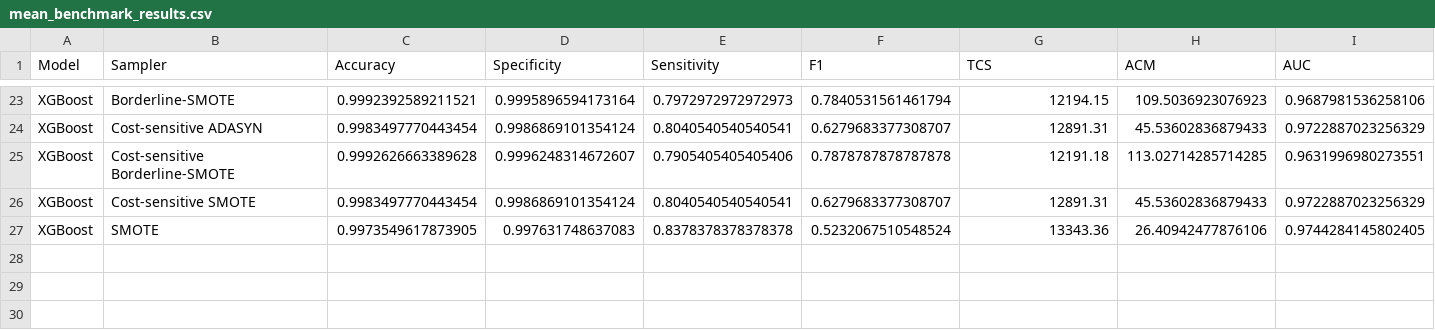
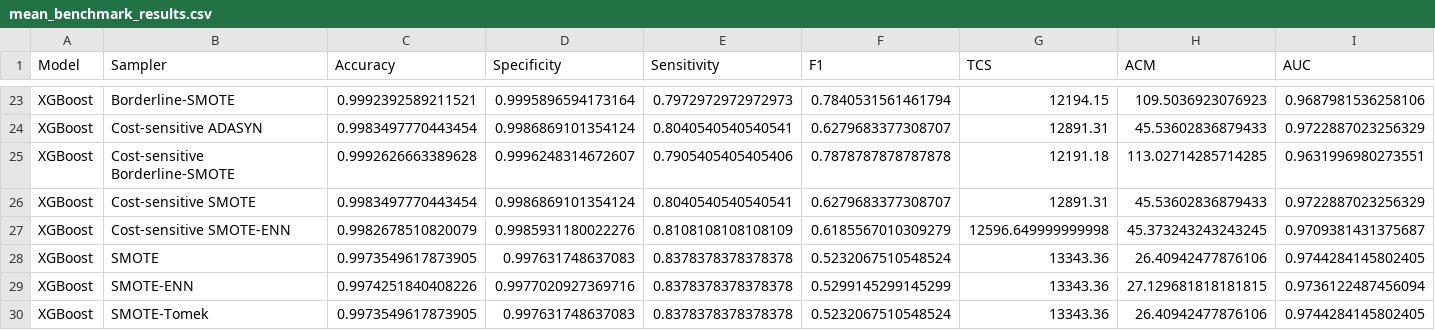
Before and after one commit to palaparthidinesh99-design/fraudDetection, a CSV file: results/mean_benchmark_results.csv, drawn as a sheet; only a part is shown, gaps mark what is left out.

```diff
--- a/results/mean_benchmark_results.csv
+++ b/results/mean_benchmark_results.csv
@@ -26,2 +26,5 @@ XGBoost,Cost-sensitive Borderline-SMOTE,0.9992626663389628,0.9996248314672607,0.
 XGBoost,Cost-sensitive SMOTE,0.9983497770443454,0.9986869101354124,0.8040540540540541,0.6279683377308707,12891.31,45.53602836879433,0.9722887023256329
+XGBoost,Cost-sensitive SMOTE-ENN,0.9982678510820079,0.9985931180022276,0.8108108108108109,0.6185567010309279,12596.649999999998,45.373243243243245,0.9709381431375687
 XGBoost,SMOTE,0.9973549617873905,0.997631748637083,0.8378378378378378,0.5232067510548524,13343.36,26.40942477876106,0.9744284145802405
+XGBoost,SMOTE-ENN,0.9974251840408226,0.9977020927369716,0.8378378378378378,0.5299145299145299,13343.36,27.129681818181815,0.9736122487456094
+XGBoost,SMOTE-Tomek,0.9973549617873905,0.997631748637083,0.8378378378378378,0.5232067510548524,13343.36,26.40942477876106,0.9744284145802405
```
Also changed, not shown: results/all_runs_raw.csv.
